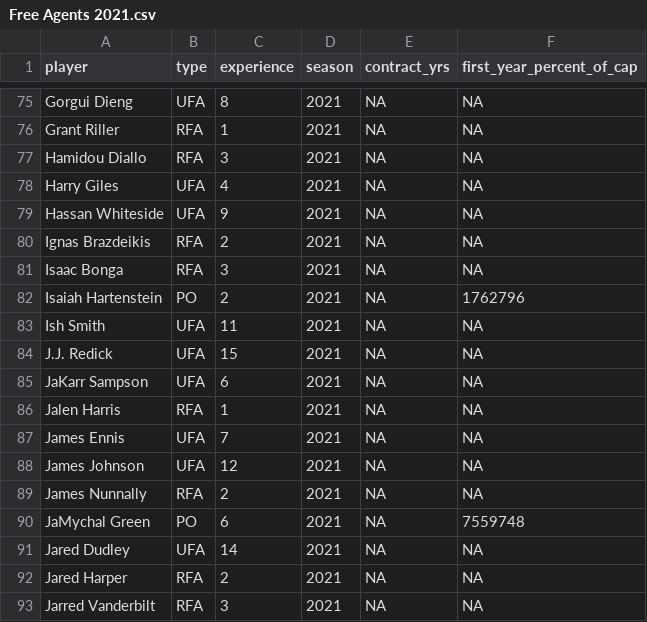
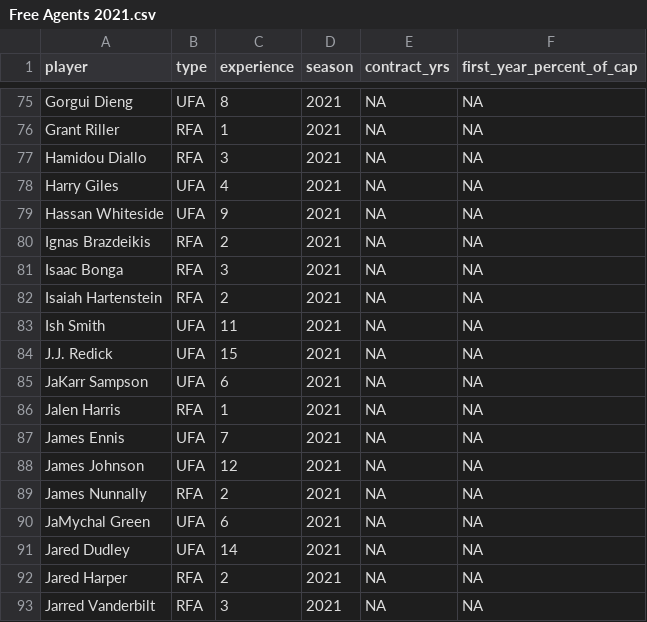
Before and after one commit to sumitrodatta/contract-prediction-2021, a CSV file: Data/Free Agents 2021.csv, drawn as a sheet; only a part is shown, gaps mark what is left out.

Commit message:
Update Free Agents 2021.csv
change hartenstein to RFA & jamychal green to ufa after declining options

```diff
--- a/Data/Free Agents 2021.csv
+++ b/Data/Free Agents 2021.csv
@@ -81,3 +81,3 @@ Ignas Brazdeikis,RFA,2,2021,NA,NA
 Isaac Bonga,RFA,3,2021,NA,NA
-Isaiah Hartenstein,PO,2,2021,NA,1762796
+Isaiah Hartenstein,RFA,2,2021,NA,NA
 Ish Smith,UFA,11,2021,NA,NA
@@ -89,3 +89,3 @@ James Johnson,UFA,12,2021,NA,NA
 James Nunnally,RFA,2,2021,NA,NA
-JaMychal Green,PO,6,2021,NA,7559748
+JaMychal Green,UFA,6,2021,NA,NA
 Jared Dudley,UFA,14,2021,NA,NA
```
